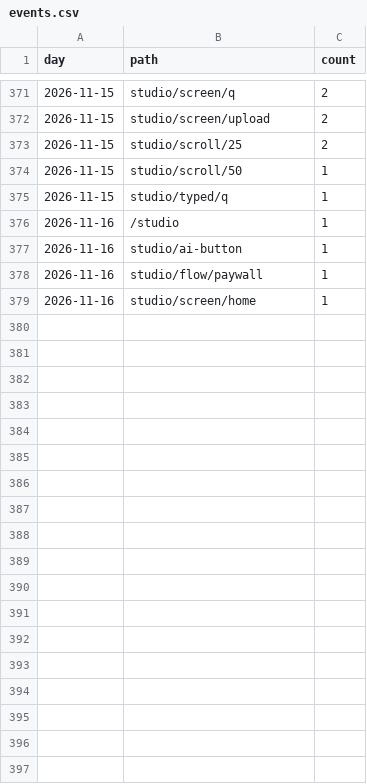
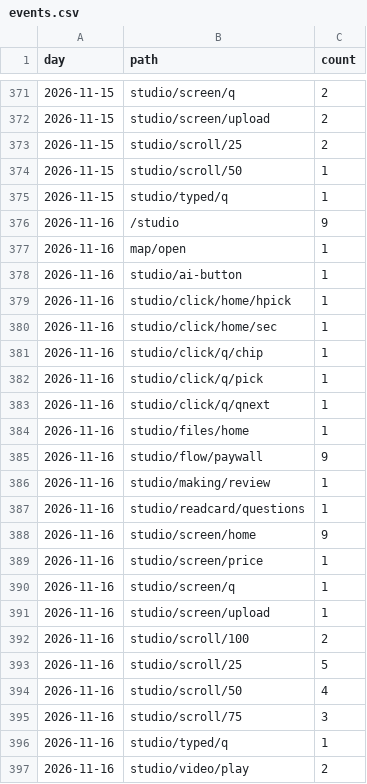
Before and after one commit to discoverarchitecture/discoverarchitecture.github.io, a CSV file: events.csv, drawn as a sheet; only a part is shown, gaps mark what is left out.

```diff
--- a/events.csv
+++ b/events.csv
@@ -375,5 +375,23 @@ day,path,count
 2026-11-15,studio/typed/q,1
-2026-11-16,/studio,1
+2026-11-16,/studio,9
+2026-11-16,map/open,1
 2026-11-16,studio/ai-button,1
-2026-11-16,studio/flow/paywall,1
-2026-11-16,studio/screen/home,1
+2026-11-16,studio/click/home/hpick,1
+2026-11-16,studio/click/home/sec,1
+2026-11-16,studio/click/q/chip,1
+2026-11-16,studio/click/q/pick,1
+2026-11-16,studio/click/q/qnext,1
+2026-11-16,studio/files/home,1
+2026-11-16,studio/flow/paywall,9
+2026-11-16,studio/making/review,1
+2026-11-16,studio/readcard/questions,1
+2026-11-16,studio/screen/home,9
+2026-11-16,studio/screen/price,1
+2026-11-16,studio/screen/q,1
+2026-11-16,studio/screen/upload,1
+2026-11-16,studio/scroll/100,2
+2026-11-16,studio/scroll/25,5
+2026-11-16,studio/scroll/50,4
+2026-11-16,studio/scroll/75,3
+2026-11-16,studio/typed/q,1
+2026-11-16,studio/video/play,2
```
Also changed, not shown: daily.csv, 1 other file.
